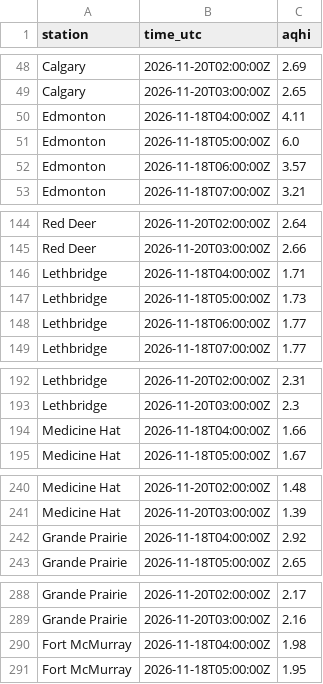
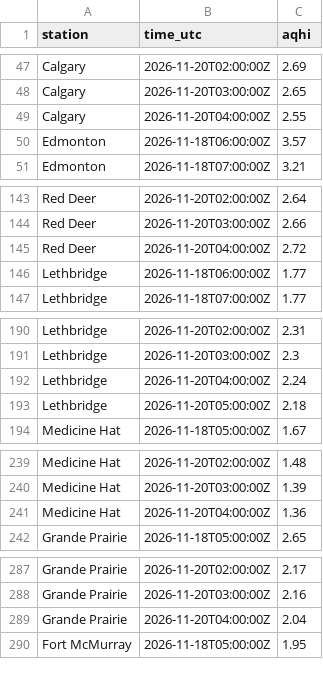
Before and after one commit to maymankhan1-web/alberta-air-quality-tracker, a CSV file: data/aqhi_recent.csv, drawn as a sheet; only a part is shown, gaps mark what is left out; removed rows and columns are numbered as before the commit, all else as after; the diff covers the shown part only; the diff names each change by its address in the sheet, - before the commit and + after, or states it on an @@ line.

```diff
--- a/data/aqhi_recent.csv
+++ b/data/aqhi_recent.csv
-row 50: Edmonton | 2026-11-18T04:00:00Z | 4.11
-row 51: Edmonton | 2026-11-18T05:00:00Z | 6.0
+row 49: Calgary | 2026-11-20T04:00:00Z | 2.55
-row 146: Lethbridge | 2026-11-18T04:00:00Z | 1.71
-row 147: Lethbridge | 2026-11-18T05:00:00Z | 1.73
+row 145: Red Deer | 2026-11-20T04:00:00Z | 2.72
-row 194: Medicine Hat | 2026-11-18T04:00:00Z | 1.66
+row 192: Lethbridge | 2026-11-20T04:00:00Z | 2.24
+row 193: Lethbridge | 2026-11-20T05:00:00Z | 2.18
-row 242: Grande Prairie | 2026-11-18T04:00:00Z | 2.92
+row 241: Medicine Hat | 2026-11-20T04:00:00Z | 1.36
-row 290: Fort McMurray | 2026-11-18T04:00:00Z | 1.98
+row 289: Grande Prairie | 2026-11-20T04:00:00Z | 2.04
```
Also changed, not shown: 2 added rows, 1 removed row and 2 edited cells elsewhere in this file, 1 other file.
